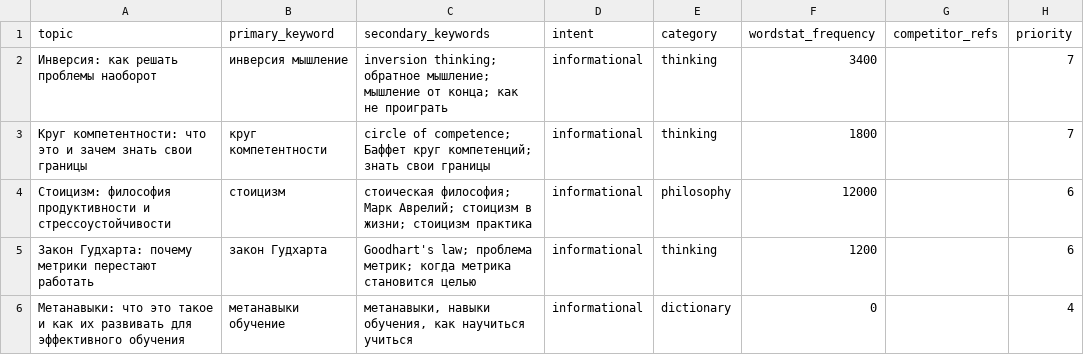
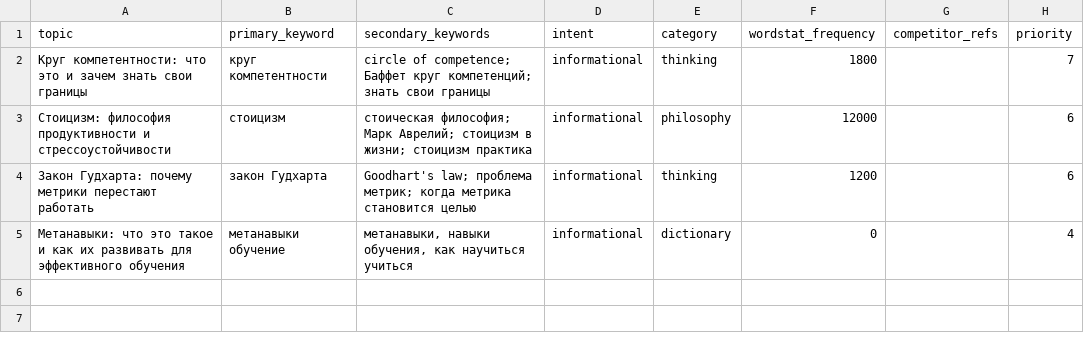
Before and after one commit to zyulinspace-stack/distill-seo, a CSV file: content-factory/data/topics_backlog.csv, drawn as a sheet; the diff names each change by its address in the sheet, - before the commit and + after, or states it on an @@ line.

Commit message:
content-factory: update topics csv 2026-06-26

```diff
--- a/content-factory/data/topics_backlog.csv
+++ b/content-factory/data/topics_backlog.csv
-row 2: Инверсия: как решать проблемы наоборот | инверсия мышление | inversion thinking; обратное мышление; мышление от конца; как не проиграть | informational | thinking | 3400 |  | 7
```
Also changed, not shown: content-factory/data/topics_used.csv.
